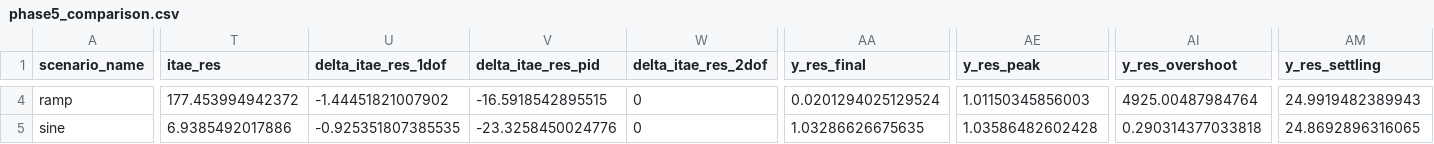
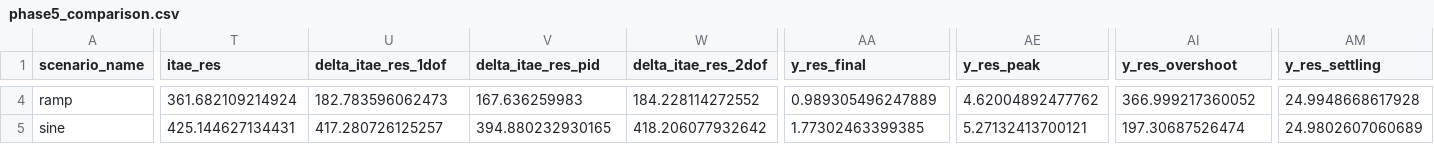
Before and after one commit to Bharadwaj-07/Cyber-Resilient-FOPID, a CSV file: Cyber-Resilient-FOPID/phase5_results/csv/phase5_comparison.csv, drawn as a sheet; only a part is shown, gaps mark what is left out; the diff covers the shown part only; the diff names each change by its address in the sheet, - before the commit and + after, or states it on an @@ line.

```diff
--- a/Cyber-Resilient-FOPID/phase5_results/csv/phase5_comparison.csv
+++ b/Cyber-Resilient-FOPID/phase5_results/csv/phase5_comparison.csv
-T4 (itae_res): 177.453994942372
+T4 (itae_res): 361.682109214924
-U4 (delta_itae_res_1dof): -1.44451821007902
+U4 (delta_itae_res_1dof): 182.783596062473
-V4 (delta_itae_res_pid): -16.5918542895515
+V4 (delta_itae_res_pid): 167.636259983
-W4 (delta_itae_res_2dof): 0
+W4 (delta_itae_res_2dof): 184.228114272552
-AA4 (y_res_final): 0.0201294025129524
+AA4 (y_res_final): 0.989305496247889
-AE4 (y_res_peak): 1.01150345856003
+AE4 (y_res_peak): 4.62004892477762
-AI4 (y_res_overshoot): 4925.00487984764
+AI4 (y_res_overshoot): 366.999217360052
-AM4 (y_res_settling): 24.9919482389943
+AM4 (y_res_settling): 24.9948668617928
-T5 (itae_res): 6.9385492017886
+T5 (itae_res): 425.144627134431
-U5 (delta_itae_res_1dof): -0.925351807385535
+U5 (delta_itae_res_1dof): 417.280726125257
-V5 (delta_itae_res_pid): -23.3258450024776
+V5 (delta_itae_res_pid): 394.880232930165
-W5 (delta_itae_res_2dof): 0
+W5 (delta_itae_res_2dof): 418.206077932642
-AA5 (y_res_final): 1.03286626675635
+AA5 (y_res_final): 1.77302463399385
-AE5 (y_res_peak): 1.03586482602428
+AE5 (y_res_peak): 5.27132413700121
-AI5 (y_res_overshoot): 0.290314377033818
+AI5 (y_res_overshoot): 197.30687526474
-AM5 (y_res_settling): 24.8692896316065
+AM5 (y_res_settling): 24.9802607060689
```
Also changed, not shown: 40 edited cells elsewhere in this file, Cyber-Resilient-FOPID/phase5_results/csv/phase5_anomaly_summary.csv, Cyber-Resilient-FOPID/results/run_all/run_all_summary.csv, 23 other files.
